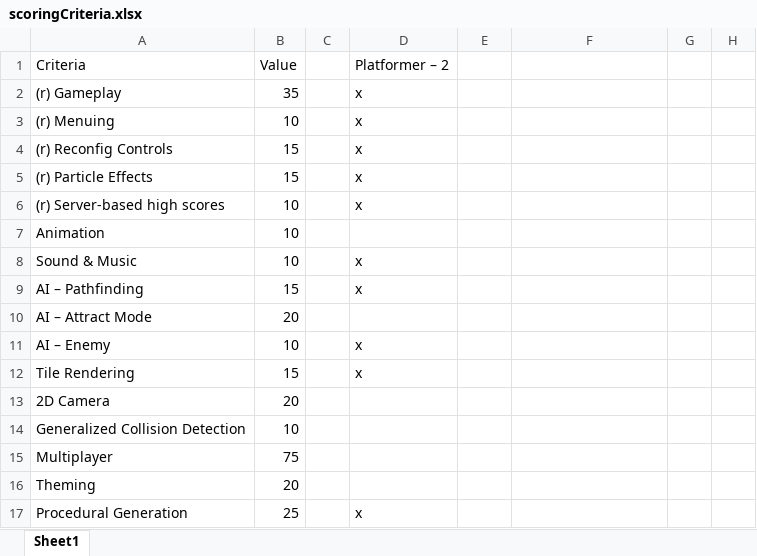
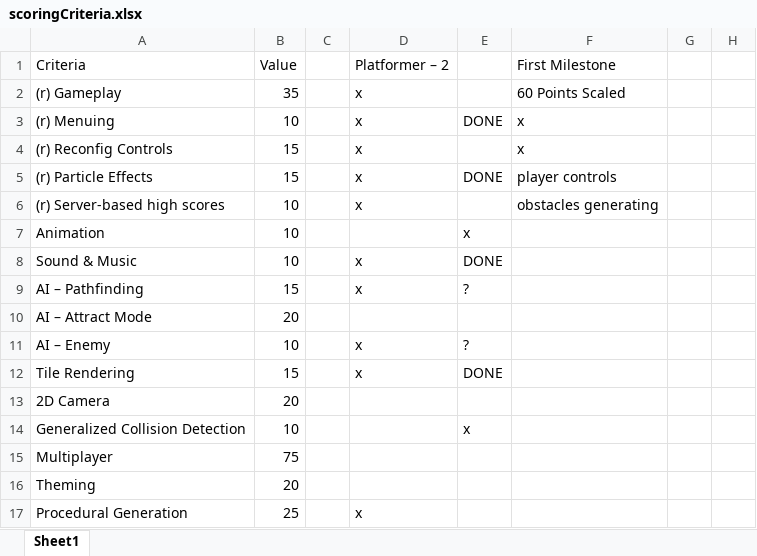
Before and after one commit to JohnathanLP/special-adventure, an Excel workbook: scoringCriteria.xlsx, sheet Sheet1, drawn as a sheet; only a part is shown; values as stored, in another font and other column widths than the file's, no borders; the diff names each change by its address in the sheet, - before the commit and + after, or states it on an @@ line.

Commit message:
menuing, sound, and controls working

```diff
--- a/scoringCriteria.xlsx (sheet Sheet1)
+++ b/scoringCriteria.xlsx (sheet Sheet1)
-F1: (empty)
+F1: First Milestone
-F2 (First Milestone): (empty)
+F2 (First Milestone): 60 Points Scaled
-E3: (empty)
+E3: DONE
-F3:F4 (First Milestone): (empty)
+F3:F4 (First Milestone): x
-E5: (empty)
+E5: DONE
-F5 (First Milestone): (empty)
+F5 (First Milestone): player controls
-F6 (First Milestone): (empty)
+F6 (First Milestone): obstacles generating
-E7: (empty)
+E7: x
-E8: (empty)
+E8: DONE
-E9: (empty)
+E9: ?
-E11: (empty)
+E11: ?
-E12: (empty)
+E12: DONE
-E14: (empty)
+E14: x
```
Also changed, not shown: 10 other files.
